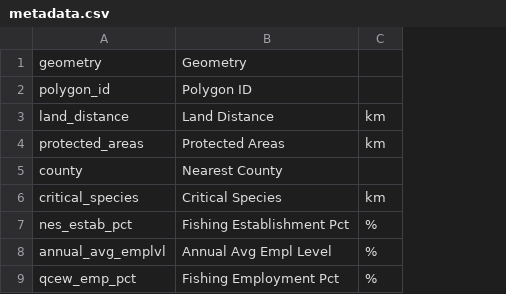
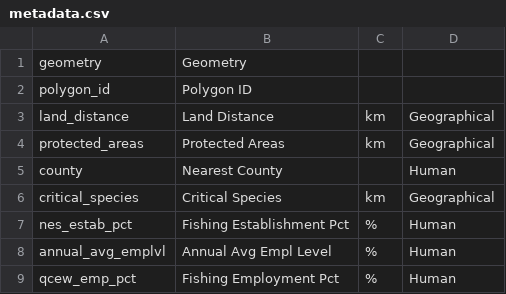
Before and after one commit to UCB-MIDS/Kelp-Capstone, a CSV file: visualization/metadata.csv, drawn as a sheet; only a part is shown; the diff names each change by its address in the sheet, - before the commit and + after, or states it on an @@ line.

Commit message:
Added tab column

```diff
--- a/visualization/metadata.csv
+++ b/visualization/metadata.csv
+column D, rows 3-9: Geographical | Geographical | Human | Geographical | Human | Human | Human
```
